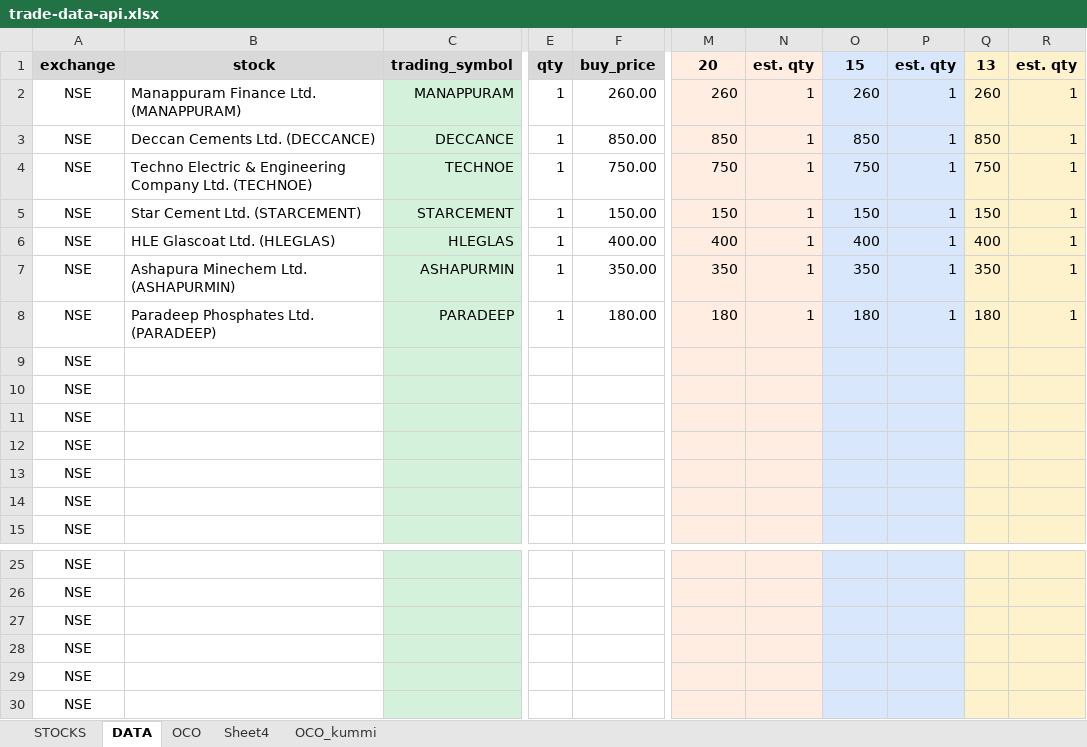
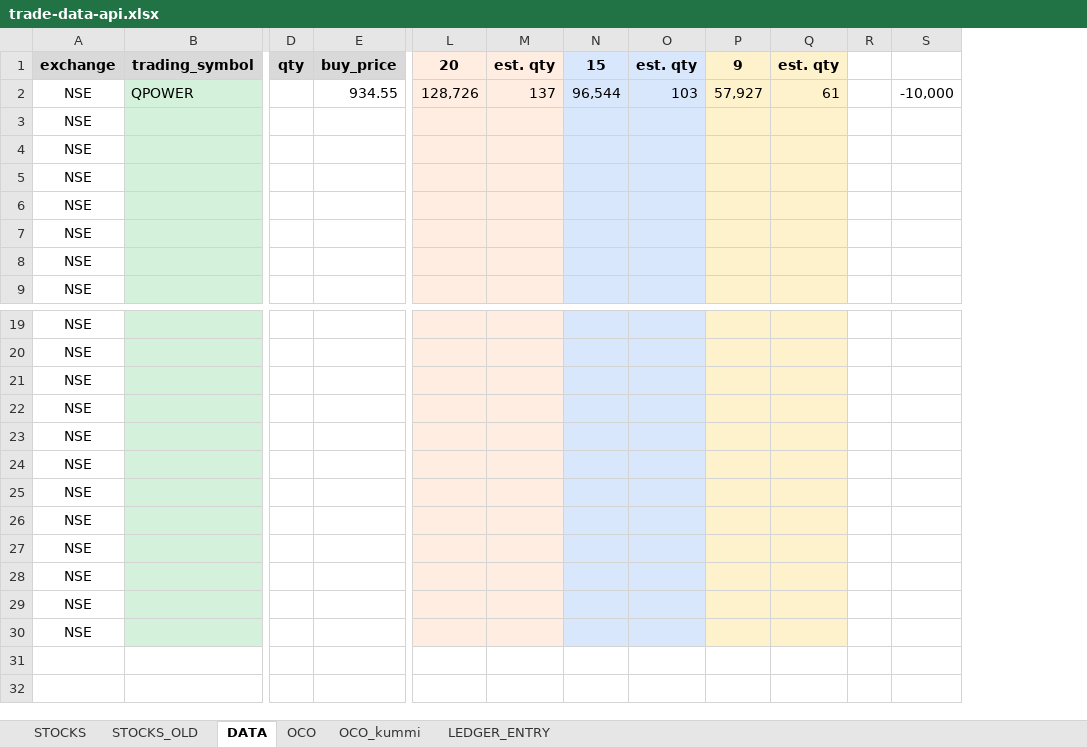
Before and after one commit to a5g/zerodha-trade, an Excel workbook: data/trade-data-api.xlsx, sheet DATA, drawn as a sheet; only a part is shown, gaps mark what is left out; values as stored, in another font and other column widths than the file's, no borders; conditional formats not drawn; removed rows and columns are numbered as before the commit, all else as after; rows hold the shown columns only; the diff names each change by its address in the sheet, - before the commit and + after, or states it on an @@ line.

```diff
--- a/data/trade-data-api.xlsx (sheet DATA)
+++ b/data/trade-data-api.xlsx (sheet DATA)
-sheet tab: Sheet4
+sheet tab: STOCKS_OLD
+sheet tab: LEDGER_ENTRY
-column B (stock), empty
-column Q (13), empty
+column P (9), empty
+column R, empty
+column S, empty
-row 2: NSE | Manappuram Finance Ltd. (MANAPPURAM) | MANAPPURAM | 1 | 260.00 | 260 | 1 | 260 | 1 | 260 | 1
-row 3: NSE | Deccan Cements Ltd. (DECCANCE) | DECCANCE | 1 | 850.00 | 850 | 1 | 850 | 1 | 850 | 1
-row 4: NSE | Techno Electric & Engineering Company Ltd. (TECHNOE) | TECHNOE | 1 | 750.00 | 750 | 1 | 750 | 1 | 750 | 1
-row 5: NSE | Star Cement Ltd. (STARCEMENT) | STARCEMENT | 1 | 150.00 | 150 | 1 | 150 | 1 | 150 | 1
-row 6: NSE | HLE Glascoat Ltd. (HLEGLAS) | HLEGLAS | 1 | 400.00 | 400 | 1 | 400 | 1 | 400 | 1
-row 7: NSE | Ashapura Minechem Ltd. (ASHAPURMIN) | ASHAPURMIN | 1 | 350.00 | 350 | 1 | 350 | 1 | 350 | 1
-row 8: NSE | Paradeep Phosphates Ltd. (PARADEEP) | PARADEEP | 1 | 180.00 | 180 | 1 | 180 | 1 | 180 | 1
+row 2: NSE | QPOWER |  | 934.55 | 128,726 | 137 | 96,544 | 103 | 57,927 | 61 |  | -10,000
+row 25: NSE
+row 26: NSE
+row 27: NSE
+row 28: NSE
+row 29: NSE
+row 30: NSE
```
Also changed, not shown: sheet STOCKS, sheet OCO, formulas that keep their value, 9 other files.
